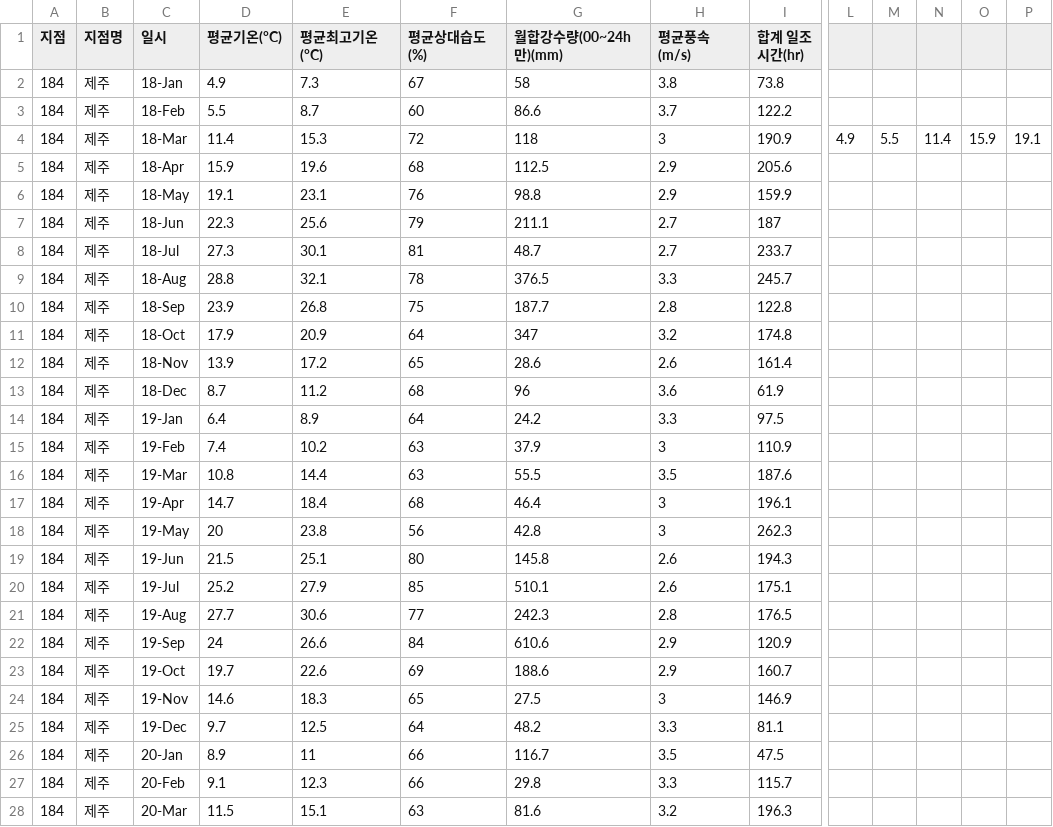
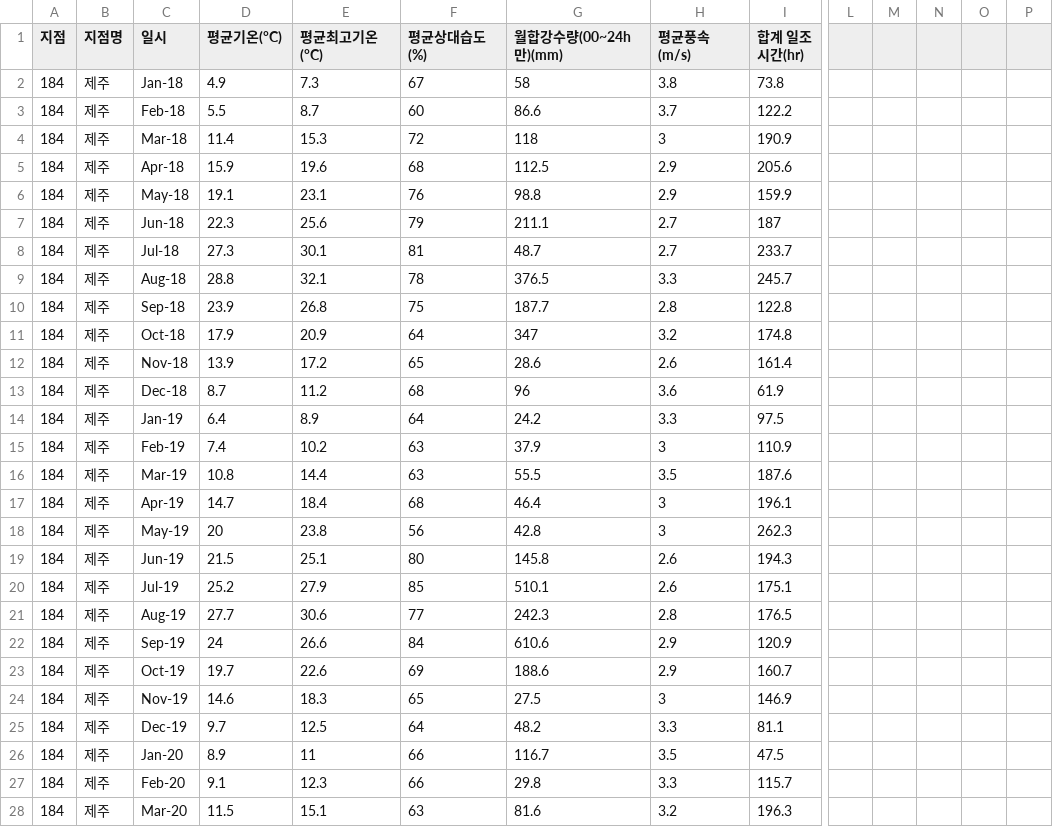
Before and after one commit to dinb1242/datasets, a CSV file: weather-in-jeju.csv, drawn as a sheet; only a part is shown, gaps mark what is left out; removed rows and columns are numbered as before the commit, all else as after; rows hold the shown columns only; the diff covers the shown part only; the diff names each change by its address in the sheet, - before the commit and + after, or states it on an @@ line.

Commit message:
reset weather-in-jeju

```diff
--- a/weather-in-jeju.csv
+++ b/weather-in-jeju.csv
-C2 (일시): 18-Jan
+C2 (일시): Jan-18
-C3 (일시): 18-Feb
+C3 (일시): Feb-18
-row 4: 184 | 제주 | 18-Mar | 11.4 | 15.3 | 72 | 118 | 3 | 190.9 | 4.9 | 5.5 | 11.4 | 15.9 | 19.1
+row 4: 184 | 제주 | Mar-18 | 11.4 | 15.3 | 72 | 118 | 3 | 190.9
-C5 (일시): 18-Apr
+C5 (일시): Apr-18
-C6 (일시): 18-May
+C6 (일시): May-18
-C7 (일시): 18-Jun
+C7 (일시): Jun-18
-C8 (일시): 18-Jul
+C8 (일시): Jul-18
-C9 (일시): 18-Aug
+C9 (일시): Aug-18
-C10 (일시): 18-Sep
+C10 (일시): Sep-18
-C11 (일시): 18-Oct
+C11 (일시): Oct-18
-C12 (일시): 18-Nov
+C12 (일시): Nov-18
-C13 (일시): 18-Dec
+C13 (일시): Dec-18
-C14 (일시): 19-Jan
+C14 (일시): Jan-19
-C15 (일시): 19-Feb
+C15 (일시): Feb-19
-C16 (일시): 19-Mar
+C16 (일시): Mar-19
-C17 (일시): 19-Apr
+C17 (일시): Apr-19
-C18 (일시): 19-May
+C18 (일시): May-19
-C19 (일시): 19-Jun
+C19 (일시): Jun-19
-C20 (일시): 19-Jul
+C20 (일시): Jul-19
-C21 (일시): 19-Aug
+C21 (일시): Aug-19
-C22 (일시): 19-Sep
+C22 (일시): Sep-19
-C23 (일시): 19-Oct
+C23 (일시): Oct-19
-C24 (일시): 19-Nov
+C24 (일시): Nov-19
-C25 (일시): 19-Dec
+C25 (일시): Dec-19
-C26 (일시): 20-Jan
+C26 (일시): Jan-20
-C27 (일시): 20-Feb
+C27 (일시): Feb-20
-C28 (일시): 20-Mar
+C28 (일시): Mar-20
```
Also changed, not shown: 4 edited cells elsewhere in this file.
